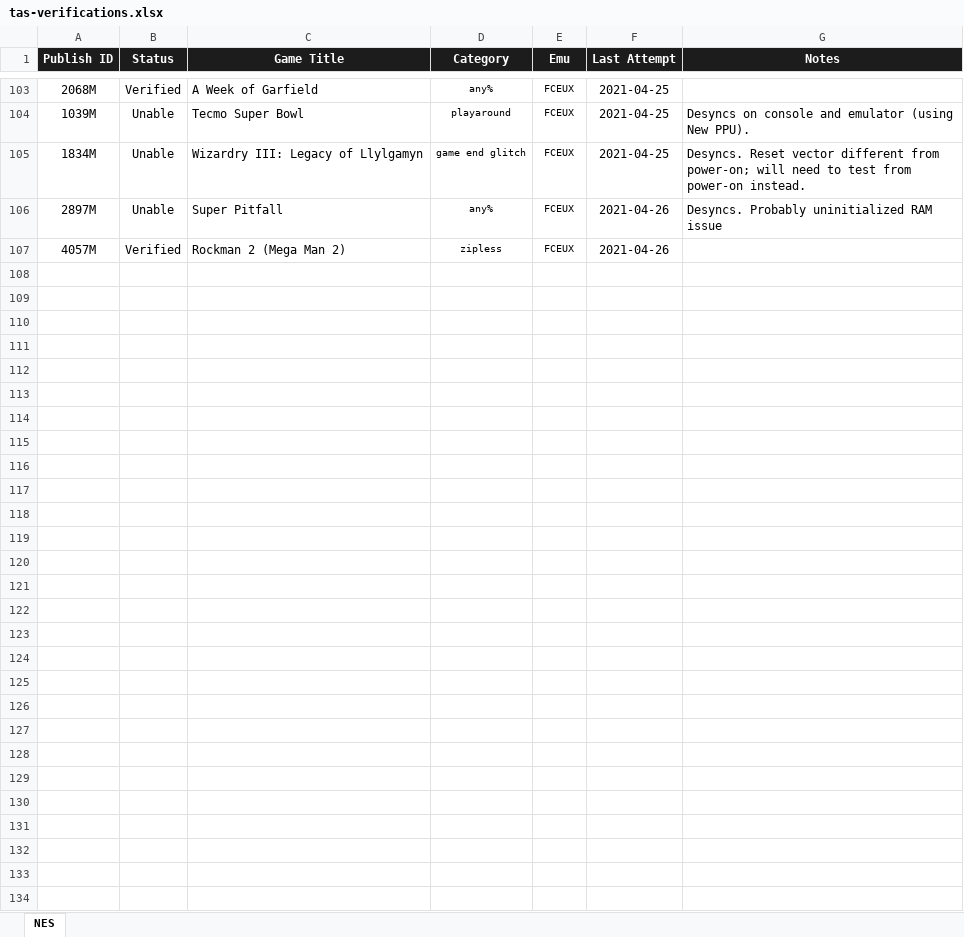
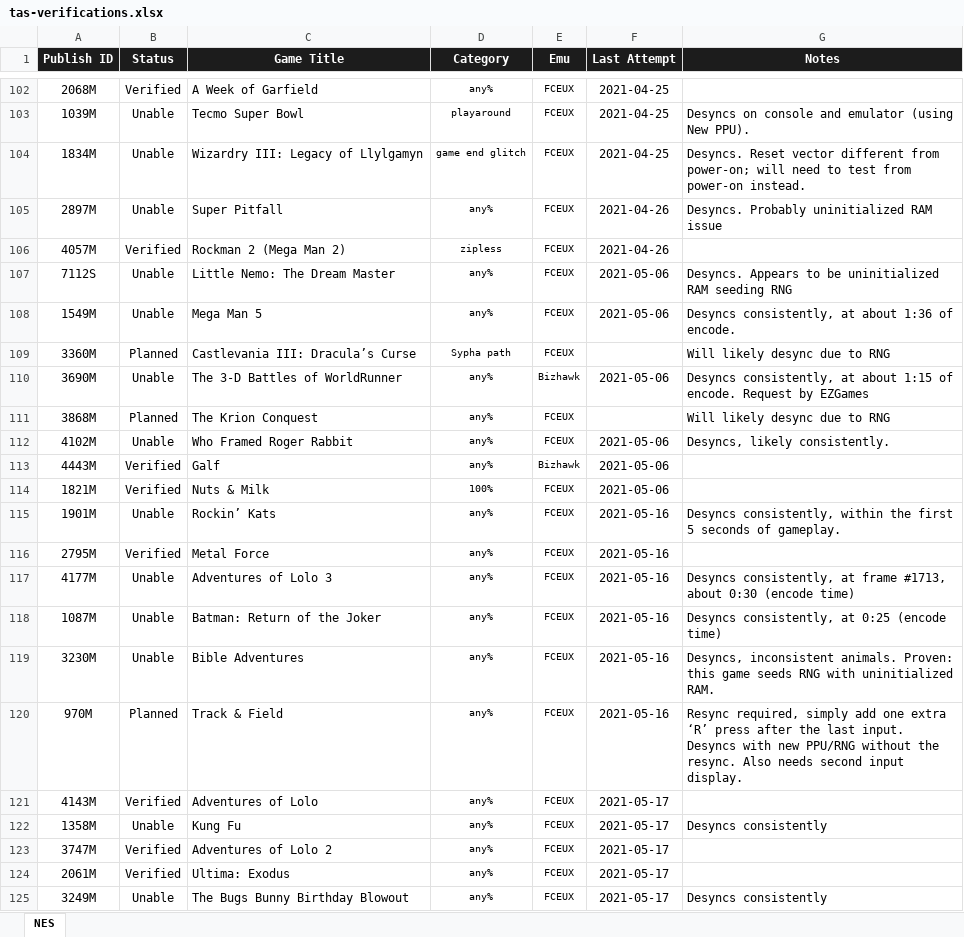
Before and after one commit to bigbass1997/TAS-Verifications, an Excel workbook: tas-verifications.xlsx, sheet NES, drawn as a sheet; only a part is shown, gaps mark what is left out; values as stored, in another font and other column widths than the file's, no borders; conditional formats not drawn; the diff covers the shown part only; the diff names each change by its address in the sheet, - before the commit and + after, or states it on an @@ line.

```diff
--- a/tas-verifications.xlsx (sheet NES)
+++ b/tas-verifications.xlsx (sheet NES)
+row 107: 7112S | Unable | Little Nemo: The Dream Master | any% | FCEUX | 2021-05-06 | Desyncs. Appears to be uninitialized RAM seeding RNG
+row 108: 1549M | Unable | Mega Man 5 | any% | FCEUX | 2021-05-06 | Desyncs consistently, at about 1:36 of encode.
+row 109: 3360M | Planned | Castlevania III: Dracula’s Curse | Sypha path | FCEUX |  | Will likely desync due to RNG
+row 110: 3690M | Unable | The 3-D Battles of WorldRunner | any% | Bizhawk | 2021-05-06 | Desyncs consistently, at about 1:15 of encode. Request by EZGames
+row 111: 3868M | Planned | The Krion Conquest | any% | FCEUX |  | Will likely desync due to RNG
+row 112: 4102M | Unable | Who Framed Roger Rabbit | any% | FCEUX | 2021-05-06 | Desyncs, likely consistently.
+row 113: 4443M | Verified | Galf | any% | Bizhawk | 2021-05-06
+row 114: 1821M | Verified | Nuts & Milk | 100% | FCEUX | 2021-05-06
+row 115: 1901M | Unable | Rockin’ Kats | any% | FCEUX | 2021-05-16 | Desyncs consistently, within the first 5 seconds of gameplay.
+row 116: 2795M | Verified | Metal Force | any% | FCEUX | 2021-05-16
+row 117: 4177M | Unable | Adventures of Lolo 3 | any% | FCEUX | 2021-05-16 | Desyncs consistently, at frame #1713, about 0:30 (encode time)
+row 118: 1087M | Unable | Batman: Return of the Joker | any% | FCEUX | 2021-05-16 | Desyncs consistently, at 0:25 (encode time)
+row 119: 3230M | Unable | Bible Adventures | any% | FCEUX | 2021-05-16 | Desyncs, inconsistent animals. Proven: this game seeds RNG with uninitialized RAM.
+row 120: 970M | Planned | Track & Field | any% | FCEUX | 2021-05-16 | Resync required, simply add one extra ‘R’ press after the last input. Desyncs with new PPU/RNG without the resync. Also needs second input display.
+row 121: 4143M | Verified | Adventures of Lolo | any% | FCEUX | 2021-05-17
+row 122: 1358M | Unable | Kung Fu | any% | FCEUX | 2021-05-17 | Desyncs consistently
+row 123: 3747M | Verified | Adventures of Lolo 2 | any% | FCEUX | 2021-05-17
+row 124: 2061M | Verified | Ultima: Exodus | any% | FCEUX | 2021-05-17
+row 125: 3249M | Unable | The Bugs Bunny Birthday Blowout | any% | FCEUX | 2021-05-17 | Desyncs consistently
```
Also changed, not shown: 18 added rows, 2 removed rows and 8 edited cells elsewhere in this sheet, 1 other file.
